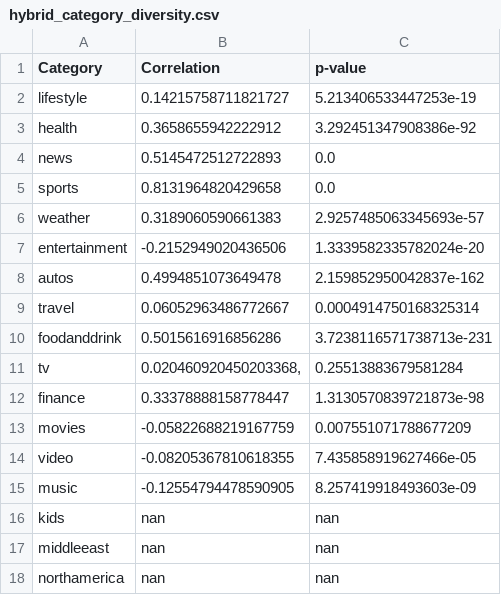
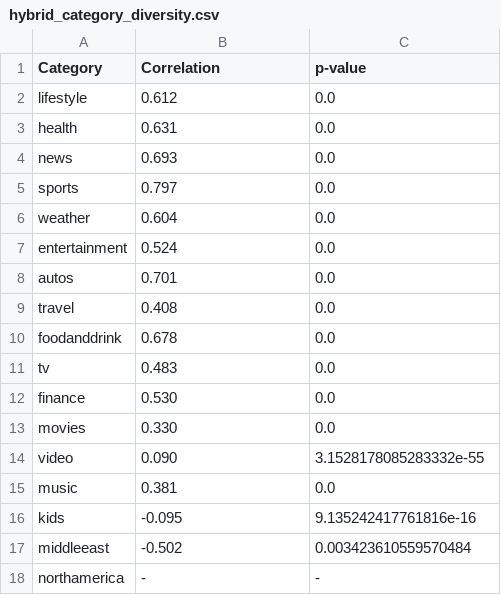
Before and after one commit to krisbara/GPT-Recommender-systems, a CSV file: detailed_results/hybrid_category_diversity.csv, drawn as a sheet.

```diff
--- a/detailed_results/hybrid_category_diversity.csv
+++ b/detailed_results/hybrid_category_diversity.csv
@@ -1,18 +1,18 @@
 Category;Correlation;p-value
-lifestyle;0.14215758711821727;5.213406533447253e-19
-health;0.3658655942222912;3.292451347908386e-92
-news;0.5145472512722893;0.0
-sports;0.8131964820429658;0.0
-weather;0.3189060590661383;2.9257485063345693e-57
-entertainment;-0.2152949020436506;1.3339582335782024e-20
-autos;0.4994851073649478;2.159852950042837e-162
-travel;0.06052963486772667;0.0004914750168325314
-foodanddrink;0.5015616916856286;3.7238116571738713e-231
-tv;0.020460920450203368,;0.25513883679581284
-finance;0.33378888158778447;1.3130570839721873e-98
-movies;-0.05822688219167759;0.007551071788677209
-video;-0.08205367810618355;7.435858919627466e-05
-music;-0.12554794478590905;8.257419918493603e-09
-kids;nan;nan
-middleeast;nan;nan
-northamerica;nan;nan
+lifestyle;0.612;0.0
+health;0.631;0.0
+news;0.693;0.0
+sports;0.797;0.0
+weather;0.604;0.0
+entertainment;0.524;0.0
+autos;0.701;0.0
+travel;0.408;0.0
+foodanddrink;0.678; 0.0
+tv;0.483;0.0
+finance;0.530;0.0
+movies;0.330;0.0
+video;0.090;3.1528178085283332e-55
+music;0.381;0.0
+kids;-0.095;9.135242417761816e-16
+middleeast;-0.502;0.003423610559570484
+northamerica;-;-
```
Also changed, not shown: detailed_results/collab_subcategory_diversity.csv, detailed_results/content_subcategory_diversity.csv, 7 other files.
